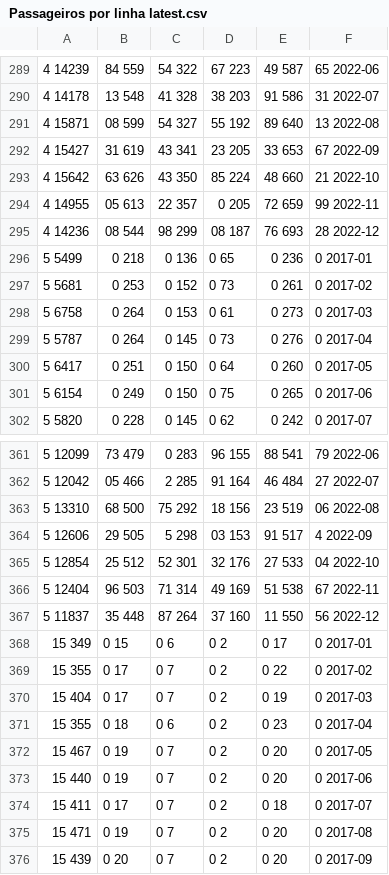
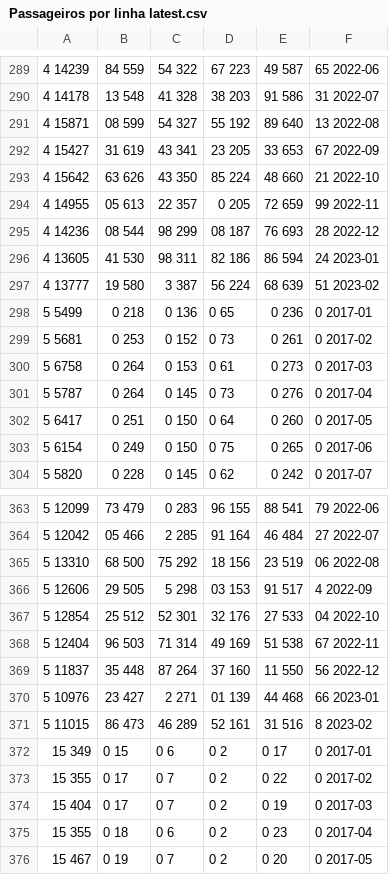
Before and after one commit to peredrozende/demanda-transportes, a CSV file: Passageiros por linha latest.csv, drawn as a sheet; only a part is shown, gaps mark what is left out; the shorter side is filled out with more unchanged rows; the diff names each change by its address in the sheet, - before the commit and + after, or states it on an @@ line.

```diff
--- a/Passageiros por linha latest.csv
+++ b/Passageiros por linha latest.csv
+row 296: 4 13605 | 41 530 | 98 311 | 82 186 | 86 594 | 24 2023-01
+row 297: 4 13777 | 19 580 | 3 387 | 56 224 | 68 639 | 51 2023-02
+row 370: 5 10976 | 23 427 | 2 271 | 01 139 | 44 468 | 66 2023-01
+row 371: 5 11015 | 86 473 | 46 289 | 52 161 | 31 516 | 8 2023-02
```
Also changed, not shown: Passageiros por linha latest - MDU.csv, Passageiros por linha latest - MDom.csv, 2 other files.
